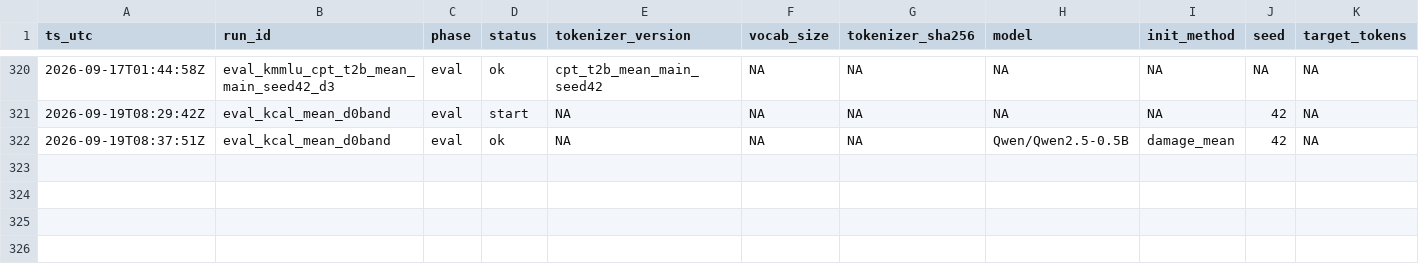
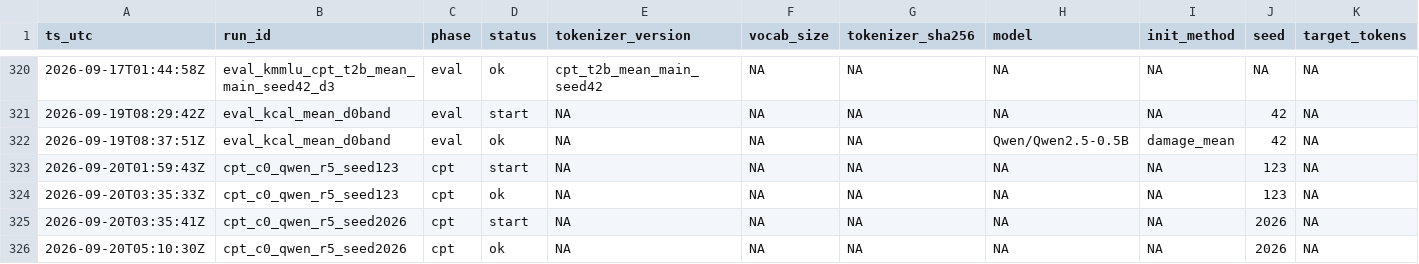
Before and after one commit to jinsan02/kotokenlab, a TSV file: experiments/LEDGER.tsv, drawn as a sheet; only a part is shown, gaps mark what is left out; rows hold the shown columns only; the diff names each change by its address in the sheet, - before the commit and + after, or states it on an @@ line.

```diff
--- a/experiments/LEDGER.tsv
+++ b/experiments/LEDGER.tsv
+row 323: 2026-09-20T01:59:43Z | cpt_c0_qwen_r5_seed123 | cpt | start | NA | NA | NA | NA | NA | 123 | NA
+row 324: 2026-09-20T03:35:33Z | cpt_c0_qwen_r5_seed123 | cpt | ok | NA | NA | NA | NA | NA | 123 | NA
+row 325: 2026-09-20T03:35:41Z | cpt_c0_qwen_r5_seed2026 | cpt | start | NA | NA | NA | NA | NA | 2026 | NA
+row 326: 2026-09-20T05:10:30Z | cpt_c0_qwen_r5_seed2026 | cpt | ok | NA | NA | NA | NA | NA | 2026 | NA
```
Also changed, not shown: experiments/train_curve.tsv, 5 other files.
